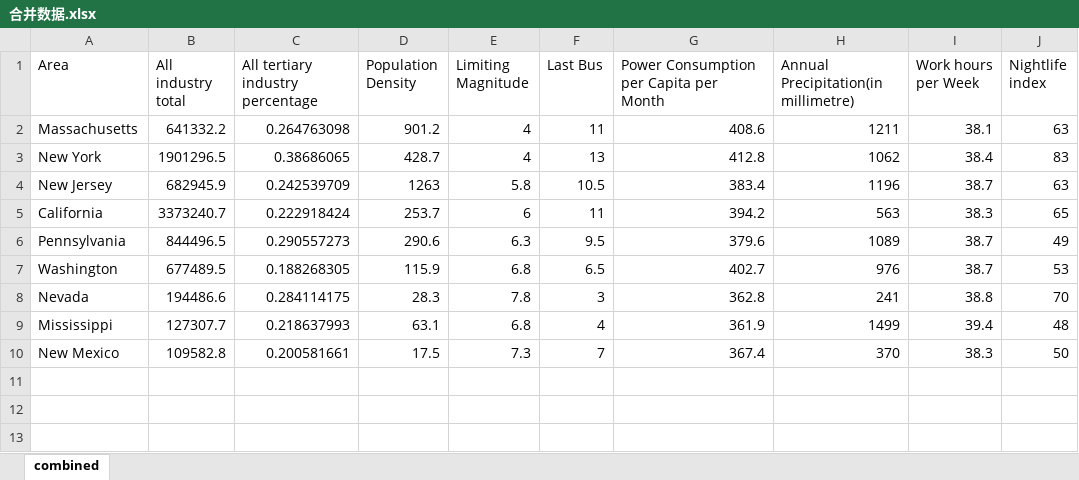
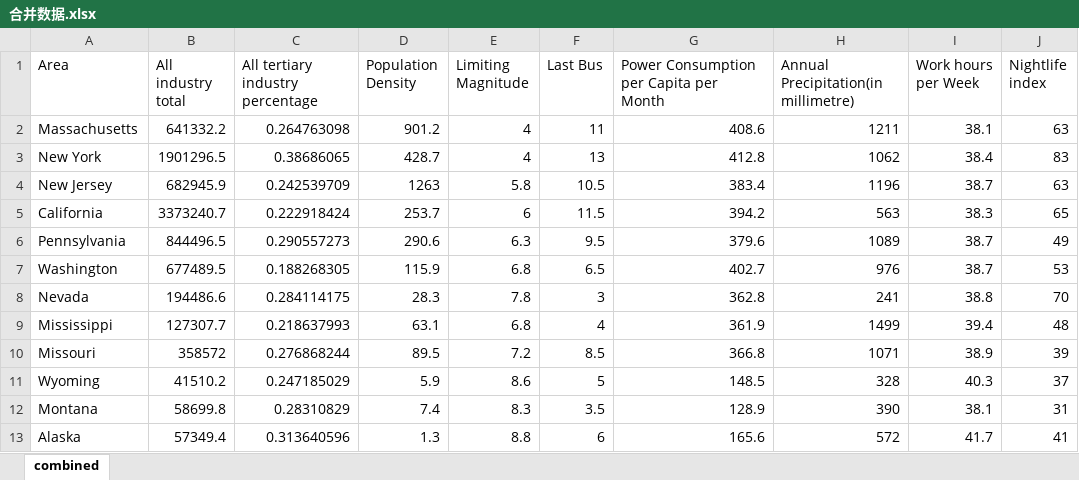
Before and after one commit to SHUzhekiNg/2023E, an Excel workbook: data/合并数据.xlsx, sheet combined, drawn as a sheet; values as stored, in another font and other column widths than the file's, no borders; removed rows and columns are numbered as before the commit, all else as after; the diff names each change by its address in the sheet, - before the commit and + after, or states it on an @@ line.

```diff
--- a/data/合并数据.xlsx (sheet combined)
+++ b/data/合并数据.xlsx (sheet combined)
-F5 (Last Bus): 11
+F5 (Last Bus): 11.5
-row 10: New Mexico | 109582.8 | 0.200581661 | 17.5 | 7.3 | 7 | 367.4 | 370 | 38.3 | 50
+row 10: Missouri | 358572 | 0.276868244 | 89.5 | 7.2 | 8.5 | 366.8 | 1071 | 38.9 | 39
+row 11: Wyoming | 41510.2 | 0.247185029 | 5.9 | 8.6 | 5 | 148.5 | 328 | 40.3 | 37
+row 12: Montana | 58699.8 | 0.28310829 | 7.4 | 8.3 | 3.5 | 128.9 | 390 | 38.1 | 31
+row 13: Alaska | 57349.4 | 0.313640596 | 1.3 | 8.8 | 6 | 165.6 | 572 | 41.7 | 41
```
Also changed, not shown: data/公交末班车.xlsx, data/夜生活谷歌搜索指数.xlsx, 4 other files.
